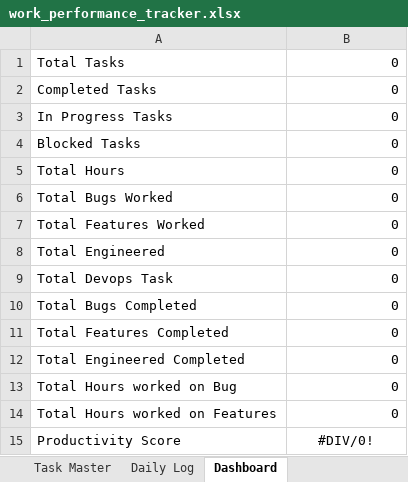
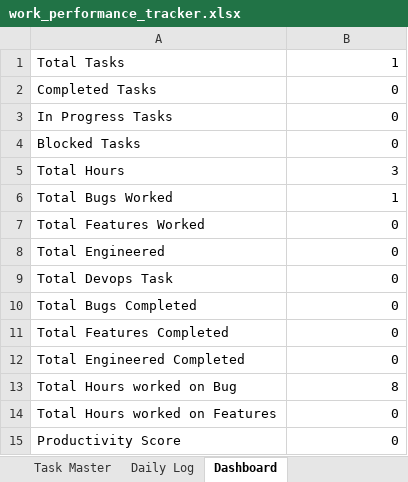
Before and after one commit to prasanna-venkatesh-m/n8n-workflows, an Excel workbook: work_performance_tracker.xlsx, sheet Dashboard, drawn as a sheet; values as stored, in another font and other column widths than the file's, no borders; charts and pictures not drawn; the diff names each change by its address in the sheet, - before the commit and + after, or states it on an @@ line.

```diff
--- a/work_performance_tracker.xlsx (sheet Dashboard)
+++ b/work_performance_tracker.xlsx (sheet Dashboard)
-B1: 0
+B1: 1
-B5: 0
+B5: 3
-B6: 0
+B6: 1
-B13: 0
+B13: 8
-B15: #DIV/0!
+B15: 0
-B15 alignment: center
+B15 alignment: right
```
Also changed, not shown: sheet Daily Log, sheet Task Master, formulas that keep their value, charts or pictures.
